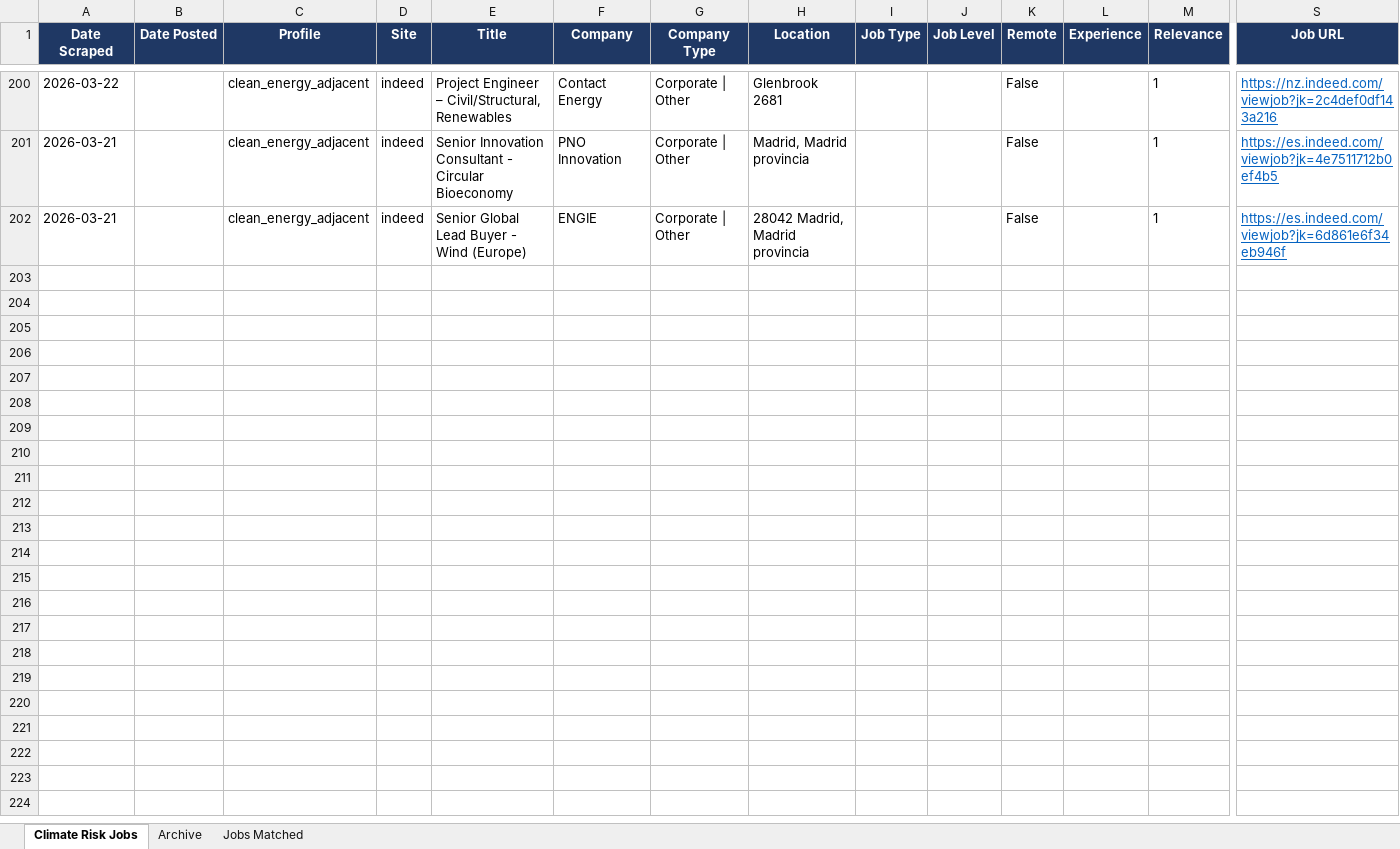
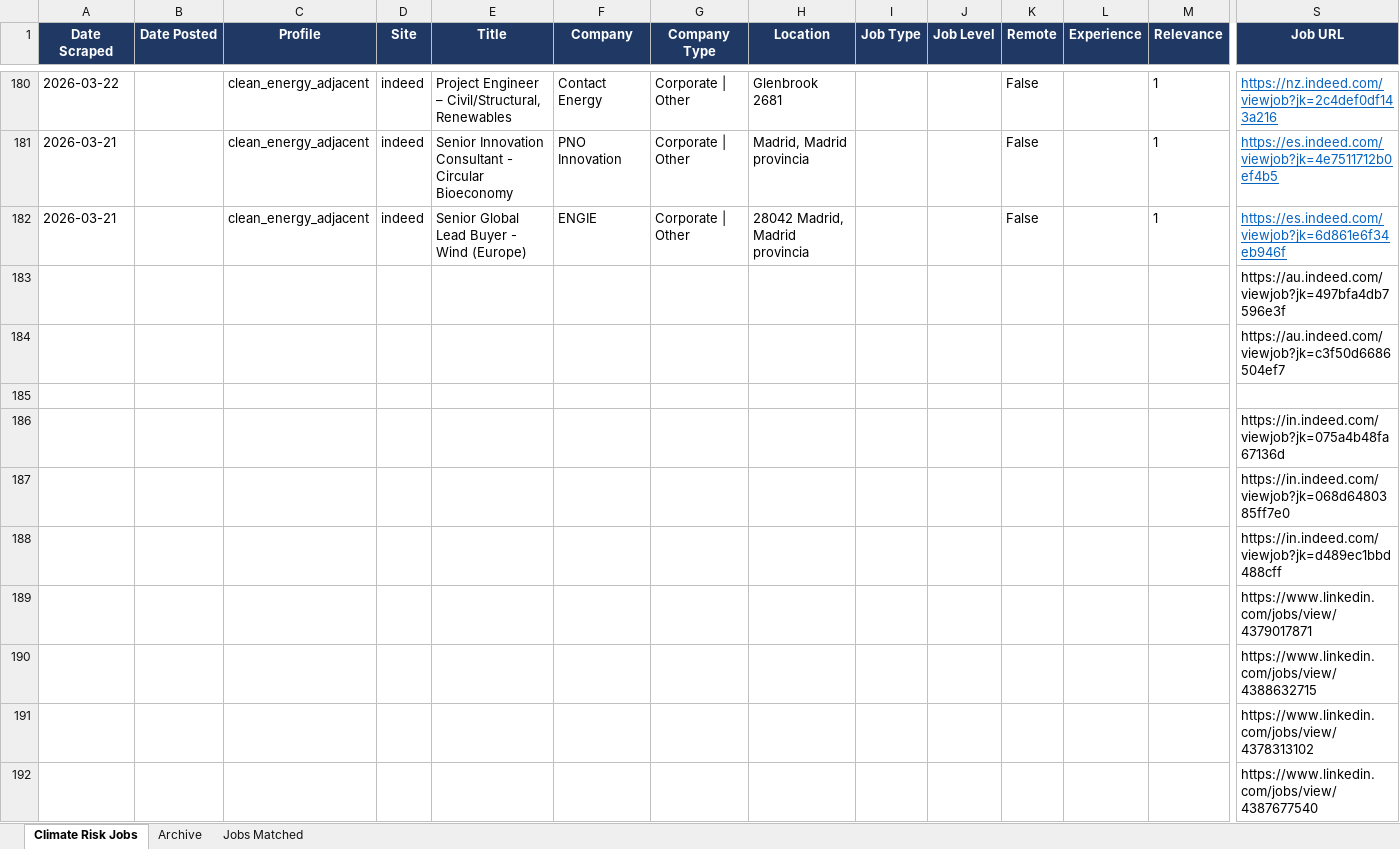
Before and after one commit to questofprajjwal/VM0042-Learning-Module, an Excel workbook: src/jobs/jobs.xlsx, sheet Climate Risk Jobs, drawn as a sheet; only a part is shown, gaps mark what is left out; values as stored, in another font and other column widths than the file's, no borders; rows hold the shown columns only; the diff covers the shown part only; the diff names each change by its address in the sheet, - before the commit and + after, or states it on an @@ line.

```diff
--- a/src/jobs/jobs.xlsx (sheet Climate Risk Jobs)
+++ b/src/jobs/jobs.xlsx (sheet Climate Risk Jobs)
+row 183:  |  |  |  |  |  |  |  |  |  |  |  |  | https://au.indeed.com/viewjob?jk=497bfa4db7596e3f
+row 184:  |  |  |  |  |  |  |  |  |  |  |  |  | https://au.indeed.com/viewjob?jk=c3f50d6686504ef7
+row 185: (empty)
+row 186:  |  |  |  |  |  |  |  |  |  |  |  |  | https://in.indeed.com/viewjob?jk=075a4b48fa67136d
+row 187:  |  |  |  |  |  |  |  |  |  |  |  |  | https://in.indeed.com/viewjob?jk=068d6480385ff7e0
+row 188:  |  |  |  |  |  |  |  |  |  |  |  |  | https://in.indeed.com/viewjob?jk=d489ec1bbd488cff
+row 189:  |  |  |  |  |  |  |  |  |  |  |  |  | https://www.linkedin.com/jobs/view/4379017871
+row 190:  |  |  |  |  |  |  |  |  |  |  |  |  | https://www.linkedin.com/jobs/view/4388632715
+row 191:  |  |  |  |  |  |  |  |  |  |  |  |  | https://www.linkedin.com/jobs/view/4378313102
+row 192:  |  |  |  |  |  |  |  |  |  |  |  |  | https://www.linkedin.com/jobs/view/4387677540
```
Also changed, not shown: 10 added rows and 20 removed rows elsewhere in this sheet, sheet Jobs Matched.
